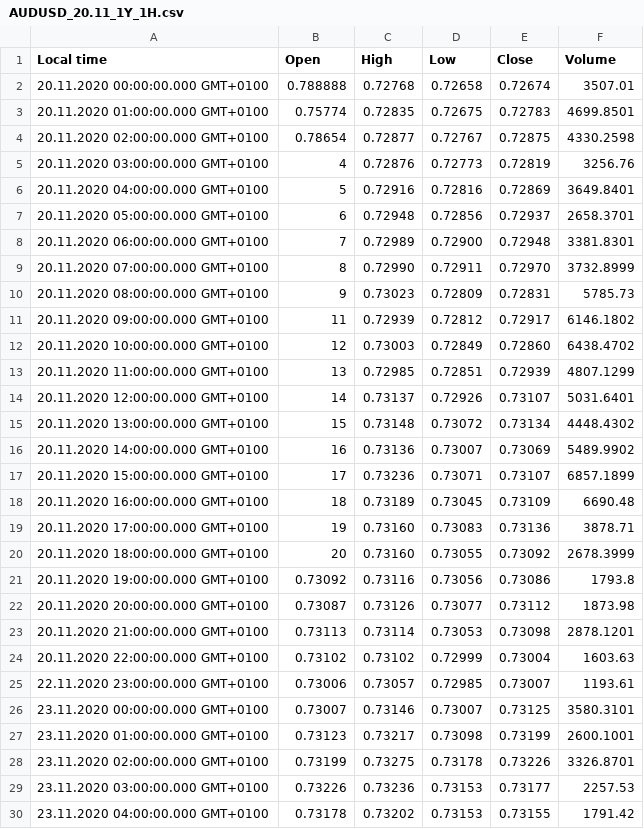
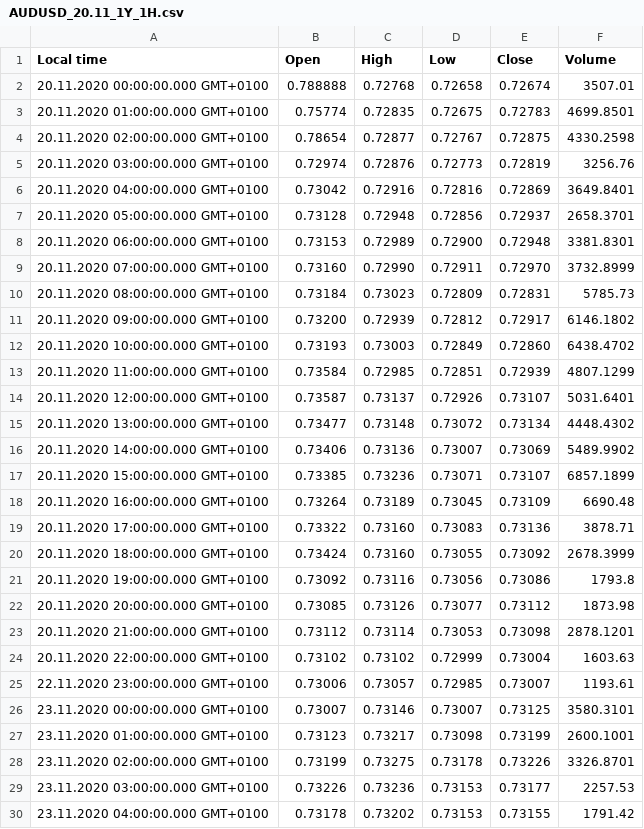
Before and after one commit to DanielSchussmann/Seminar, a CSV file: AUDUSD_20.11_1Y_1H.csv, drawn as a sheet; only a part is shown.

```diff
--- a/AUDUSD_20.11_1Y_1H.csv
+++ b/AUDUSD_20.11_1Y_1H.csv
@@ -4,21 +4,21 @@ Local time,Open,High,Low,Close,Volume
 20.11.2020 02:00:00.000 GMT+0100,0.78654,0.72877,0.72767,0.72875,4330.2598
-20.11.2020 03:00:00.000 GMT+0100,4,0.72876,0.72773,0.72819,3256.76
-20.11.2020 04:00:00.000 GMT+0100,5,0.72916,0.72816,0.72869,3649.8401
-20.11.2020 05:00:00.000 GMT+0100,6,0.72948,0.72856,0.72937,2658.3701
-20.11.2020 06:00:00.000 GMT+0100,7,0.72989,0.72900,0.72948,3381.8301
-20.11.2020 07:00:00.000 GMT+0100,8,0.72990,0.72911,0.72970,3732.8999
-20.11.2020 08:00:00.000 GMT+0100,9,0.73023,0.72809,0.72831,5785.73
-20.11.2020 09:00:00.000 GMT+0100,11,0.72939,0.72812,0.72917,6146.1802
-20.11.2020 10:00:00.000 GMT+0100,12,0.73003,0.72849,0.72860,6438.4702
-20.11.2020 11:00:00.000 GMT+0100,13,0.72985,0.72851,0.72939,4807.1299
-20.11.2020 12:00:00.000 GMT+0100,14,0.73137,0.72926,0.73107,5031.6401
-20.11.2020 13:00:00.000 GMT+0100,15,0.73148,0.73072,0.73134,4448.4302
-20.11.2020 14:00:00.000 GMT+0100,16,0.73136,0.73007,0.73069,5489.9902
-20.11.2020 15:00:00.000 GMT+0100,17,0.73236,0.73071,0.73107,6857.1899
-20.11.2020 16:00:00.000 GMT+0100,18,0.73189,0.73045,0.73109,6690.48
-20.11.2020 17:00:00.000 GMT+0100,19,0.73160,0.73083,0.73136,3878.71
-20.11.2020 18:00:00.000 GMT+0100,20,0.73160,0.73055,0.73092,2678.3999
+20.11.2020 03:00:00.000 GMT+0100,0.72974,0.72876,0.72773,0.72819,3256.76
+20.11.2020 04:00:00.000 GMT+0100,0.73042,0.72916,0.72816,0.72869,3649.8401
+20.11.2020 05:00:00.000 GMT+0100,0.73128,0.72948,0.72856,0.72937,2658.3701
+20.11.2020 06:00:00.000 GMT+0100,0.73153,0.72989,0.72900,0.72948,3381.8301
+20.11.2020 07:00:00.000 GMT+0100,0.73160,0.72990,0.72911,0.72970,3732.8999
+20.11.2020 08:00:00.000 GMT+0100,0.73184,0.73023,0.72809,0.72831,5785.73
+20.11.2020 09:00:00.000 GMT+0100,0.73200,0.72939,0.72812,0.72917,6146.1802
+20.11.2020 10:00:00.000 GMT+0100,0.73193,0.73003,0.72849,0.72860,6438.4702
+20.11.2020 11:00:00.000 GMT+0100,0.73584,0.72985,0.72851,0.72939,4807.1299
+20.11.2020 12:00:00.000 GMT+0100,0.73587,0.73137,0.72926,0.73107,5031.6401
+20.11.2020 13:00:00.000 GMT+0100,0.73477,0.73148,0.73072,0.73134,4448.4302
+20.11.2020 14:00:00.000 GMT+0100,0.73406,0.73136,0.73007,0.73069,5489.9902
+20.11.2020 15:00:00.000 GMT+0100,0.73385,0.73236,0.73071,0.73107,6857.1899
+20.11.2020 16:00:00.000 GMT+0100,0.73264,0.73189,0.73045,0.73109,6690.48
+20.11.2020 17:00:00.000 GMT+0100,0.73322,0.73160,0.73083,0.73136,3878.71
+20.11.2020 18:00:00.000 GMT+0100,0.73424,0.73160,0.73055,0.73092,2678.3999
 20.11.2020 19:00:00.000 GMT+0100,0.73092,0.73116,0.73056,0.73086,1793.8
-20.11.2020 20:00:00.000 GMT+0100,0.73087,0.73126,0.73077,0.73112,1873.98
-20.11.2020 21:00:00.000 GMT+0100,0.73113,0.73114,0.73053,0.73098,2878.1201
+20.11.2020 20:00:00.000 GMT+0100,0.73085,0.73126,0.73077,0.73112,1873.98
+20.11.2020 21:00:00.000 GMT+0100,0.73112,0.73114,0.73053,0.73098,2878.1201
 20.11.2020 22:00:00.000 GMT+0100,0.73102,0.73102,0.72999,0.73004,1603.63
```
Also changed, not shown: 2 other files.
